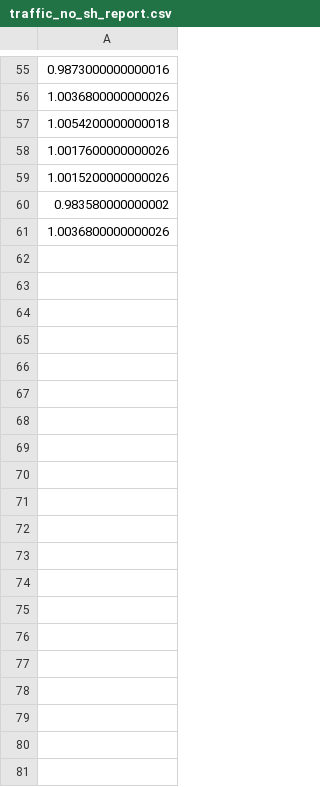
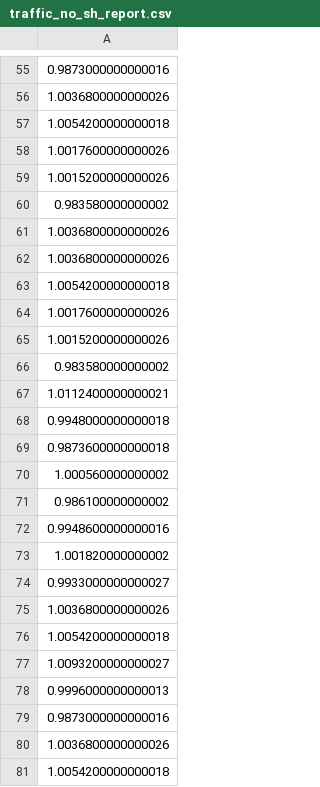
Before and after one commit to KratosOmega/Sh_Reinforcement_Learning, a CSV file: py/naf/report/traffic_no_sh_report.csv, drawn as a sheet; only a part is shown, gaps mark what is left out; the diff covers the shown part only; the diff names each change by its address in the sheet, - before the commit and + after, or states it on an @@ line.

Commit message:
report saved

```diff
--- a/py/naf/report/traffic_no_sh_report.csv
+++ b/py/naf/report/traffic_no_sh_report.csv
+row 62: 1.0036800000000026
+row 63: 1.0054200000000018
+row 64: 1.0017600000000026
+row 65: 1.0015200000000026
+row 66: 0.983580000000002
+row 67: 1.0112400000000021
+row 68: 0.9948000000000018
+row 69: 0.9873600000000018
+row 70: 1.000560000000002
+row 71: 0.986100000000002
+row 72: 0.9948600000000016
+row 73: 1.001820000000002
+row 74: 0.9933000000000027
+row 75: 1.0036800000000026
+row 76: 1.0054200000000018
+row 77: 1.0093200000000027
+row 78: 0.9996000000000013
+row 79: 0.9873000000000016
+row 80: 1.0036800000000026
+row 81: 1.0054200000000018
```
Also changed, not shown: 120 added rows elsewhere in this file.
